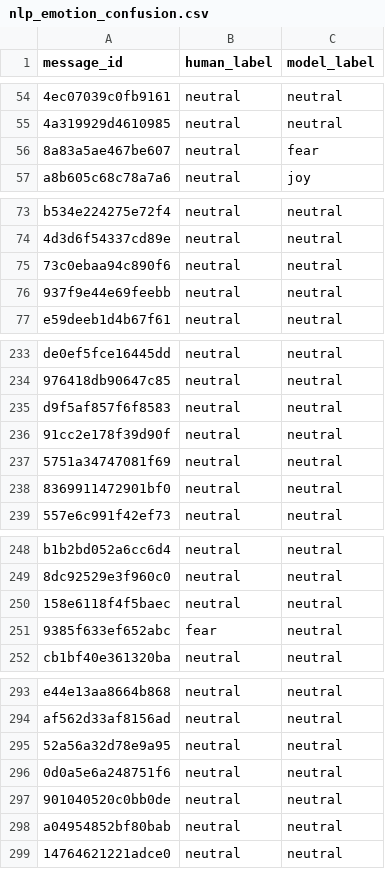
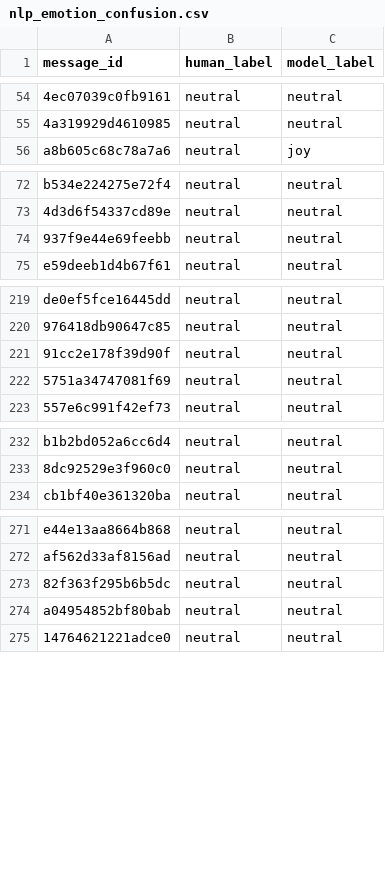
Before and after one commit to DiversaStudio/chatbot_methodology_mmc, a CSV file: exports/nlp_emotion_confusion.csv, drawn as a sheet; only a part is shown, gaps mark what is left out; removed rows and columns are numbered as before the commit, all else as after; the diff covers the shown part only; the diff names each change by its address in the sheet, - before the commit and + after, or states it on an @@ line.

Commit message:
Regenerate exports on the new responses export and bot log
The new responses export runs from 2026-03-25 to 2026-10-23: 6,373
messages from 2,116 users (1,712 with a category), against 5,173 messages
and 1,581 users to 2026-08-13 before. The three columns it adds (User Code,
Call Outreach, Re-engagement Segment Value) are ignored. The new bot log
(7,132 turns, 2026-04-22 to 2026-10-23) replaces the 1,021-turn one in the
Coverage Gap tables.

Same 37 tables, same columns, schema 23. The no-topic row of dim_category
reads "Sin tema". Parity checks all pass; the classifier's frozen-test score
reproduces (accuracy 0.837, macro-F1 0.772).

```diff
--- a/exports/nlp_emotion_confusion.csv
+++ b/exports/nlp_emotion_confusion.csv
-row 56: 8a83a5ae467be607 | neutral | fear
-row 75: 73c0ebaa94c890f6 | neutral | neutral
-row 235: d9f5af857f6f8583 | neutral | neutral
-row 238: 8369911472901bf0 | neutral | neutral
-row 250: 158e6118f4f5baec | neutral | neutral
-row 251: 9385f633ef652abc | fear | neutral
-A273 (message_id): 52a56a32d78e9a95
+A273 (message_id): 82f363f295b6b5dc
-row 296: 0d0a5e6a248751f6 | neutral | neutral
-row 297: 901040520c0bb0de | neutral | neutral
```
Also changed, not shown: 20 removed rows elsewhere in this file, exports/agg_bot_gap_entities.csv, exports/dim_subcluster.csv, 30 other files.
